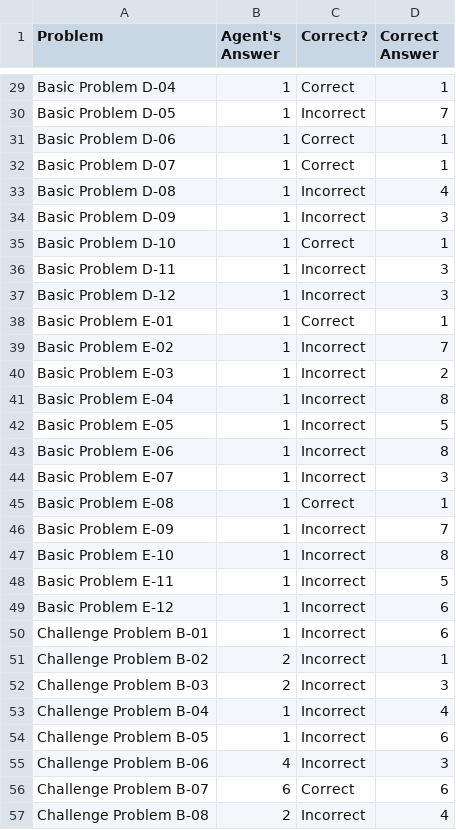
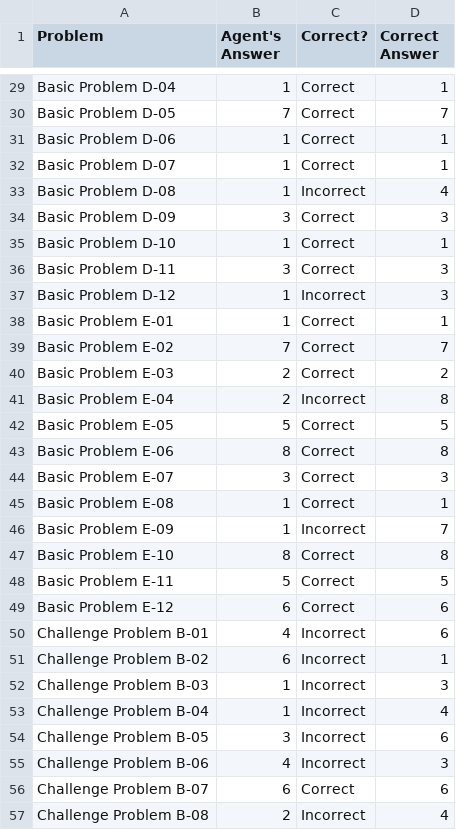
Before and after one commit to bryanliu194/Knowledge-Based_AI_agent, a CSV file: ProblemResults.csv, drawn as a sheet; only a part is shown, gaps mark what is left out; the diff covers the shown part only; the diff names each change by its address in the sheet, - before the commit and + after, or states it on an @@ line.

```diff
--- a/ProblemResults.csv
+++ b/ProblemResults.csv
-B30 (Agent's Answer): 1
+B30 (Agent's Answer): 7
-C30 (Correct?): Incorrect
+C30 (Correct?): Correct
-B34 (Agent's Answer): 1
+B34 (Agent's Answer): 3
-C34 (Correct?): Incorrect
+C34 (Correct?): Correct
-B36 (Agent's Answer): 1
+B36 (Agent's Answer): 3
-C36 (Correct?): Incorrect
+C36 (Correct?): Correct
-B39 (Agent's Answer): 1
+B39 (Agent's Answer): 7
-C39:C40 (Correct?): Incorrect
+C39:C40 (Correct?): Correct
-B40:B41 (Agent's Answer): 1
+B40:B41 (Agent's Answer): 2
-B42 (Agent's Answer): 1
+B42 (Agent's Answer): 5
-C42:C44 (Correct?): Incorrect
+C42:C44 (Correct?): Correct
-B43 (Agent's Answer): 1
+B43 (Agent's Answer): 8
-B44 (Agent's Answer): 1
+B44 (Agent's Answer): 3
-B47 (Agent's Answer): 1
+B47 (Agent's Answer): 8
-C47:C49 (Correct?): Incorrect
+C47:C49 (Correct?): Correct
-B48 (Agent's Answer): 1
+B48 (Agent's Answer): 5
-B49 (Agent's Answer): 1
+B49 (Agent's Answer): 6
-B50 (Agent's Answer): 1
+B50 (Agent's Answer): 4
-B51 (Agent's Answer): 2
+B51 (Agent's Answer): 6
-B52 (Agent's Answer): 2
+B52 (Agent's Answer): 1
-B54 (Agent's Answer): 1
+B54 (Agent's Answer): 3
```
Also changed, not shown: 74 edited cells elsewhere in this file, AgentAnswers.csv, SetResults.csv, 16 other files.
